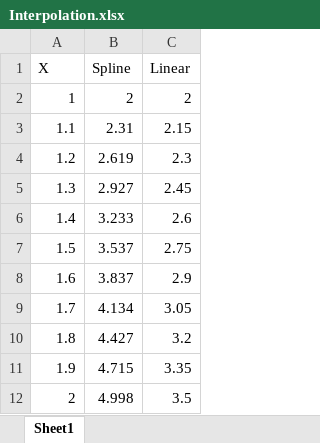
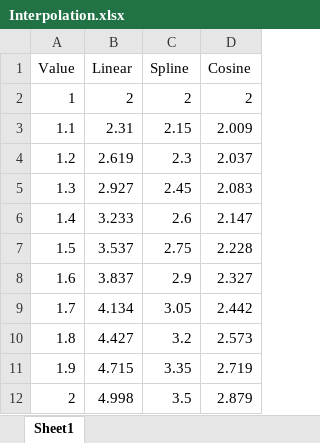
Before and after one commit to ahotko/MathExtended.Interpolation, an Excel workbook: doc/Interpolation.xlsx, sheet Sheet1, drawn as a sheet; only a part is shown; values as stored, in another font and other column widths than the file's, no borders; charts and pictures not drawn; removed rows and columns are numbered as before the commit, all else as after; the diff names each change by its address in the sheet, - before the commit and + after, or states it on an @@ line.

Commit message:
Added Cosine interpolation to Driver

```diff
--- a/doc/Interpolation.xlsx (sheet Sheet1)
+++ b/doc/Interpolation.xlsx (sheet Sheet1)
+column D, rows 2-12: 2 | 2.009 | 2.037 | 2.083 | 2.147 | 2.228 | 2.327 | 2.442 | 2.573 | 2.719 | 2.879
-row 1: X | Spline | Linear
+row 1: Value | Linear | Spline | Cosine
```
Also changed, not shown: charts or pictures, 1 other file.
